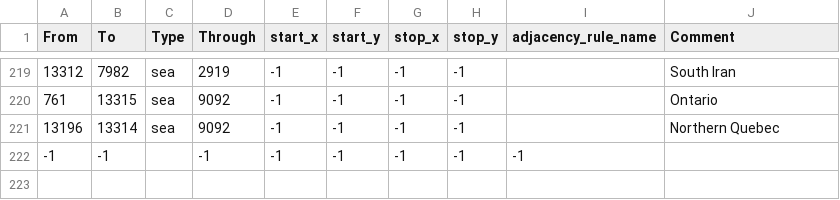
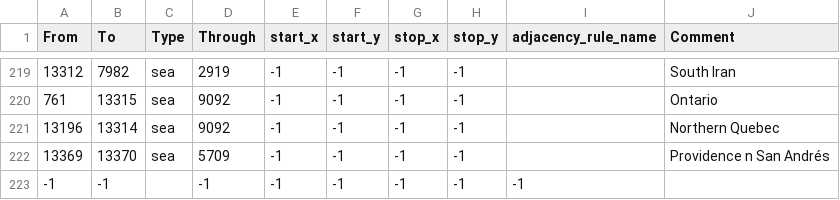
Before and after one commit to EranShadhan/Kaisertum-RH, a CSV file: map/adjacencies.csv, drawn as a sheet; only a part is shown, gaps mark what is left out.

```diff
--- a/map/adjacencies.csv
+++ b/map/adjacencies.csv
@@ -221,2 +221,3 @@ From;To;Type;Through;start_x;start_y;stop_x;stop_y;adjacency_rule_name;Comment
 13196;13314;sea;9092;-1;-1;-1;-1;;Northern Quebec
+13369;13370;sea;5709;-1;-1;-1;-1;;Providence n San Andrés
 -1;-1;;-1;-1;-1;-1;-1;-1
```
Also changed, not shown: map/definition.csv, 29 other files.
